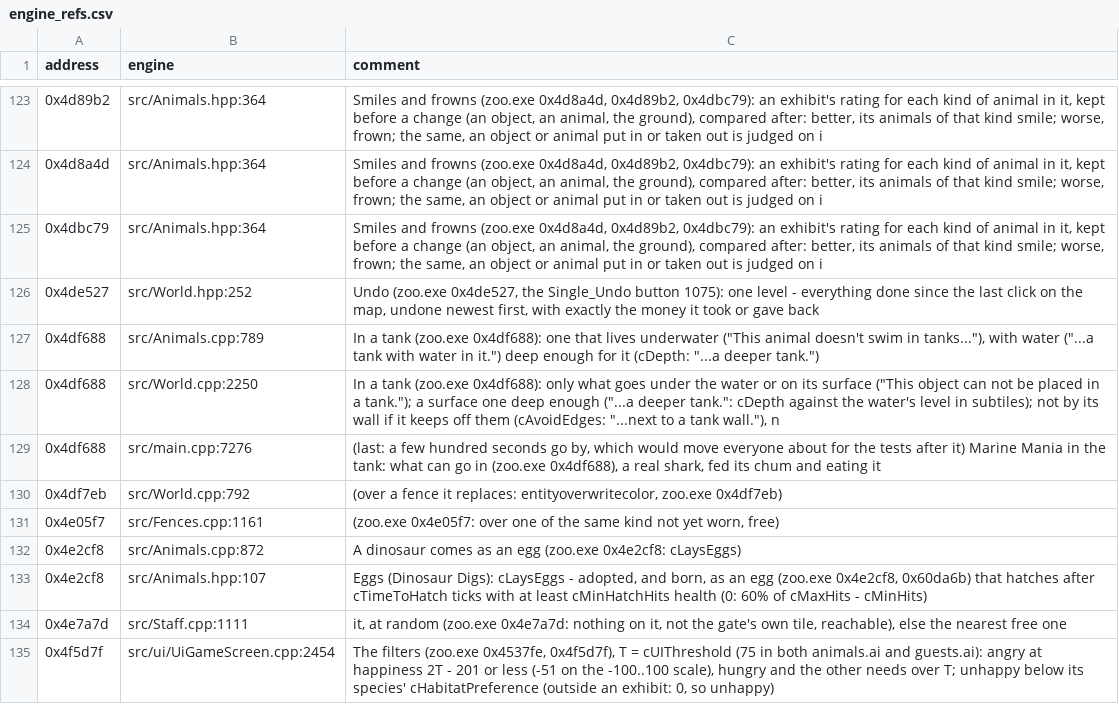
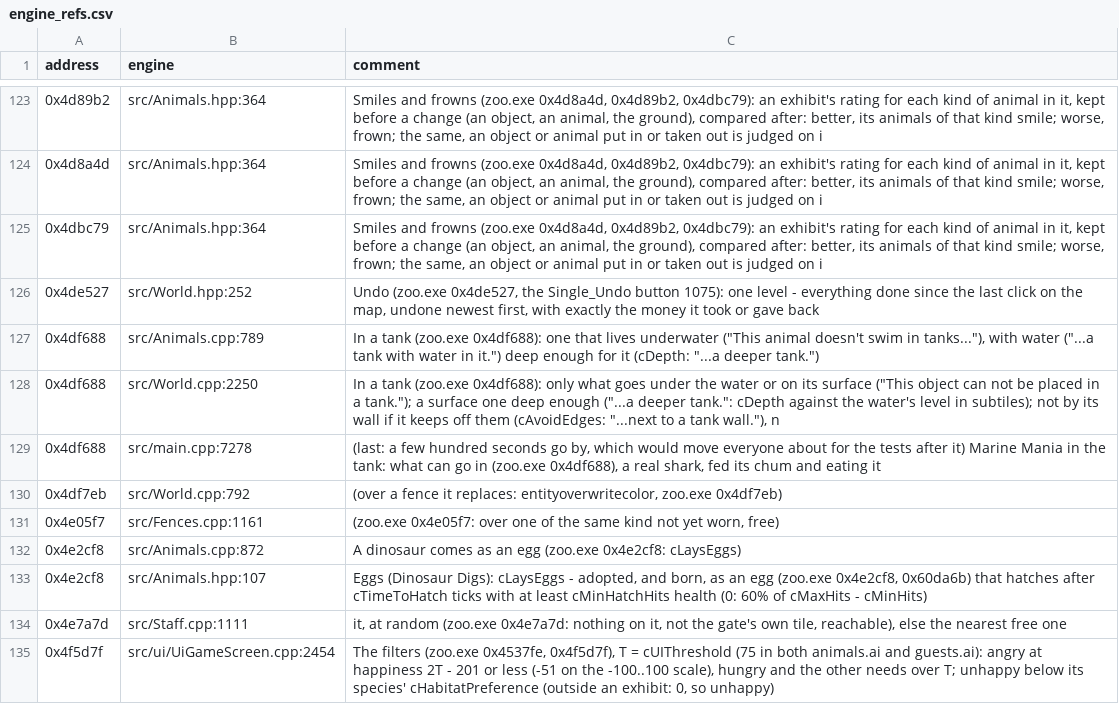
Before and after one commit to AlexC1991/zt1-engine, a CSV file: re/engine_refs.csv, drawn as a sheet; only a part is shown, gaps mark what is left out; the diff covers the shown part only.

Commit message:
The engine finds and reads the player's own Zoo Tycoon, and can update itself
- Paths: portable when the game's files are beside the exe (the checkout,
  the Lab, the old zips: everything as before); otherwise installed - the
  game is found in the registry (Microsoft Games\Zoo Tycoon\1.0 AppPath)
  or the usual folders, or asked for once with Windows' folder picker, and
  read where it is, never written to. Settings (zoo.ini), mods and
  scenario progress go to %LocalAppData%\zt1-engine; saved zoos stay in
  Documents. No import, no Python.
- Updater: an installed official build looks at CodeRook's release feed
  (GitHub's if CodeRook doesn't answer) at start; the main menu offers a
  newer release (Update now / Skip this version / Later). The installer is
  downloaded, checked against its SHA-512 and run silently, and starts the
  new engine again. Windows' own WinHTTP and BCrypt: no new library. The
  updatechecks switch turns the looking off; a build of one's own never
  updates. --check-update [--install] tries it out (ZT1_UPDATE_FEED points
  it at a test feed).
- CMake: ZT1_VERSION and ZT1_OFFICIAL_BUILD (set by the release workflow),
  and ZT1_STATIC_RUNTIME (/MT: players need no Visual C++ Redistributable).

```diff
--- a/re/engine_refs.csv
+++ b/re/engine_refs.csv
@@ -128,3 +128,3 @@ address,engine,comment
 0x4df688,src/World.cpp:2250,"In a tank (zoo.exe 0x4df688): only what goes under the water or on its surface (""This object can not be placed in a tank.""); a surface one deep enough (""...a deeper tank."": cDepth against the water's level in subtiles); not by its wall if it keeps off them (cAvoidEdges: ""...next to a tank wall.""), n"
-0x4df688,src/main.cpp:7276,"(last: a few hundred seconds go by, which would move everyone about for the tests after it) Marine Mania in the tank: what can go in (zoo.exe 0x4df688), a real shark, fed its chum and eating it"
+0x4df688,src/main.cpp:7278,"(last: a few hundred seconds go by, which would move everyone about for the tests after it) Marine Mania in the tank: what can go in (zoo.exe 0x4df688), a real shark, fed its chum and eating it"
 0x4df7eb,src/World.cpp:792,"(over a fence it replaces: entityoverwritecolor, zoo.exe 0x4df7eb)"
```
Also changed, not shown: 18 edited cells elsewhere in this file, 11 other files.
